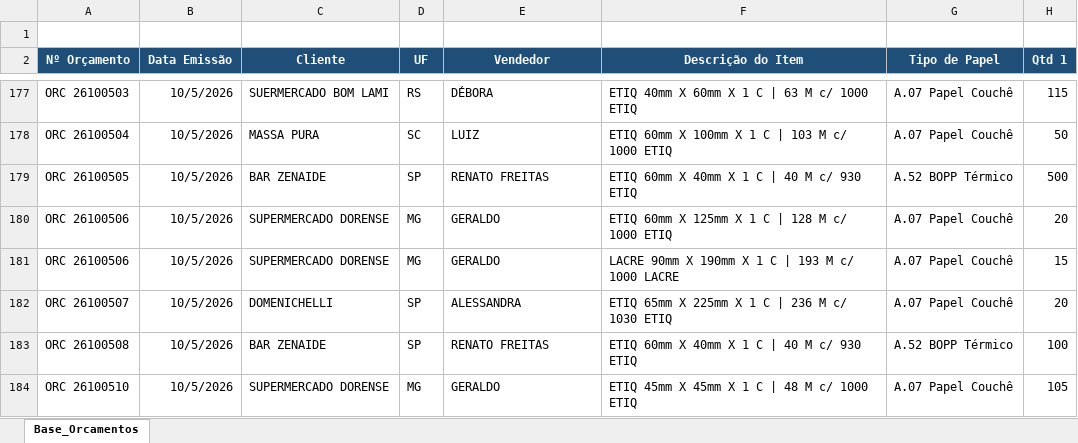
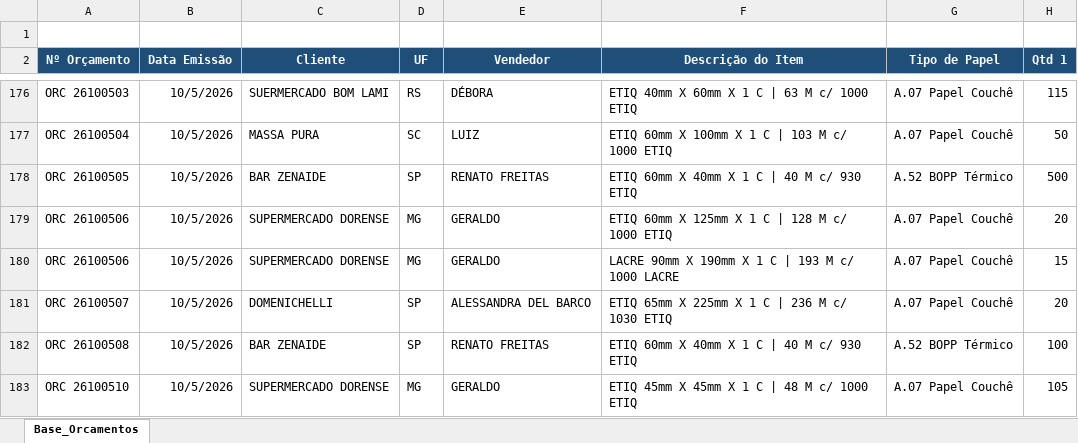
Before and after one commit to dianeLuna1924/dashboard-regispel, an Excel workbook: Base_Orcamentos.xlsx, sheet Base_Orcamentos, drawn as a sheet; only a part is shown, gaps mark what is left out; values as stored, in another font and other column widths than the file's, no borders; addresses are those after the commit; the diff covers the shown part only; the diff names each change by its address in the sheet, - before the commit and + after, or states it on an @@ line.

Commit message:
Add files via upload

```diff
--- a/Base_Orcamentos.xlsx (sheet Base_Orcamentos)
+++ b/Base_Orcamentos.xlsx (sheet Base_Orcamentos)
-E181 (Vendedor): ALESSANDRA
+E181 (Vendedor): ALESSANDRA DEL BARCO
```
Also changed, not shown: 1 added row, 1 removed row and 8 edited cells elsewhere in this sheet.
